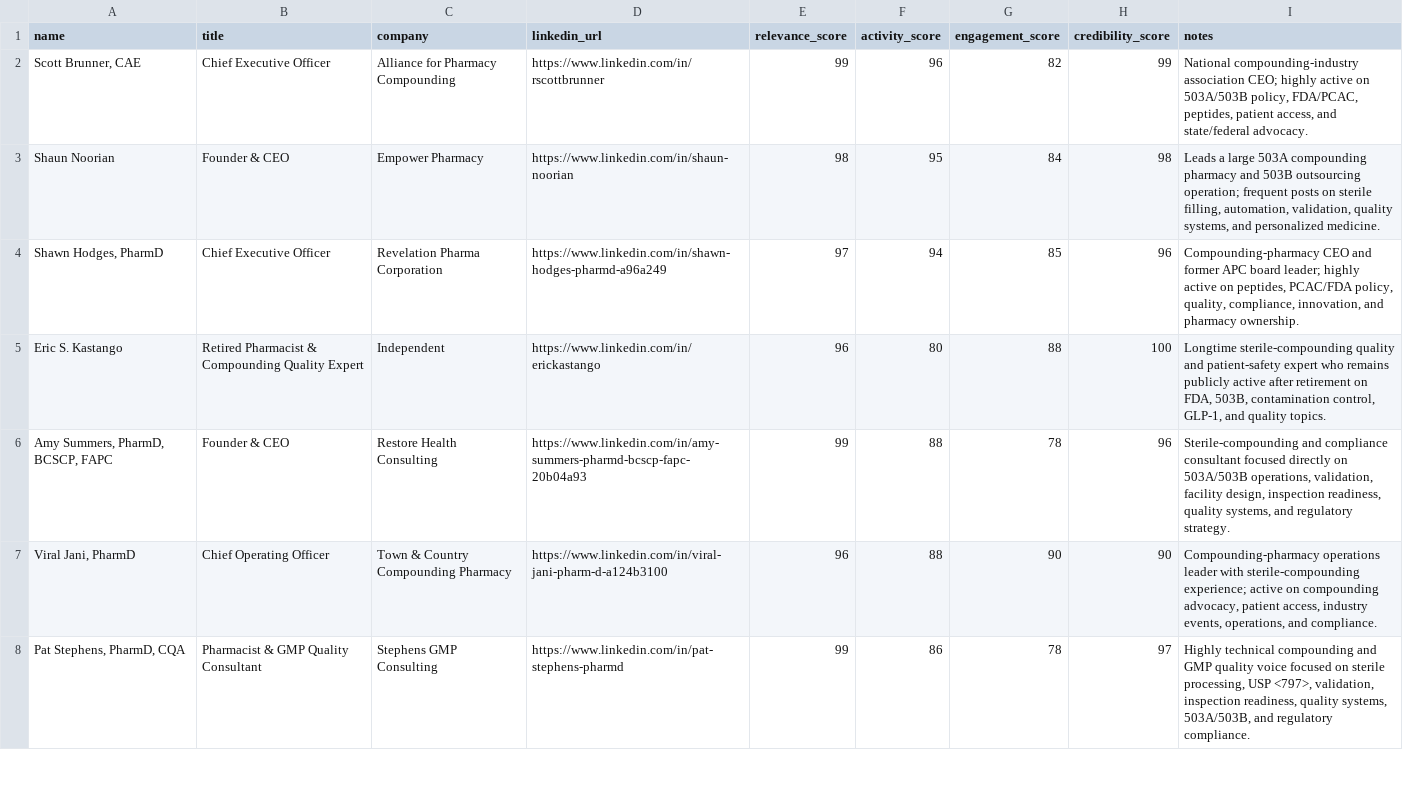
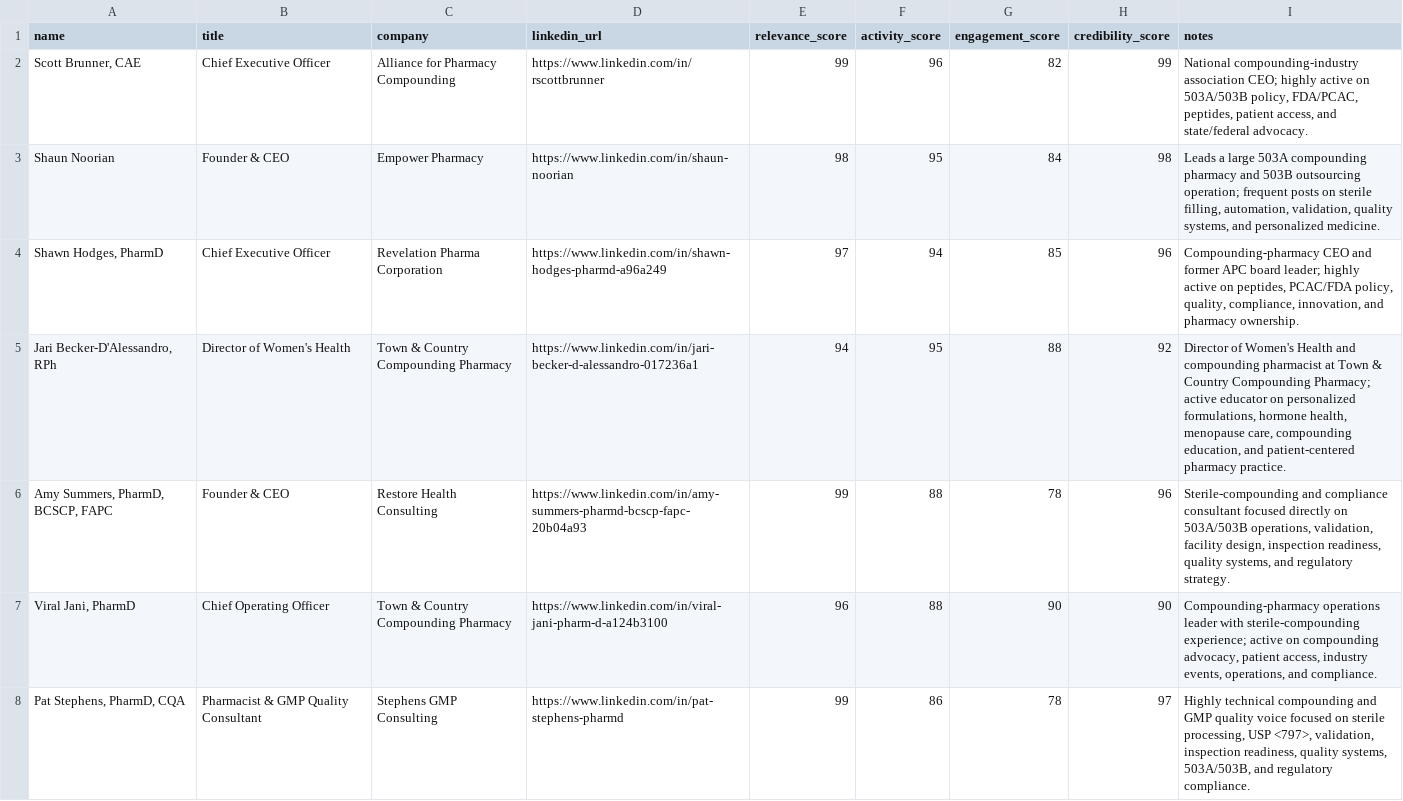
Before and after one commit to thuyng11/sapho-engage, a CSV file: research/influencers.csv, drawn as a sheet; only a part is shown; removed rows and columns are numbered as before the commit, all else as after; the diff names each change by its address in the sheet, - before the commit and + after, or states it on an @@ line.

```diff
--- a/research/influencers.csv
+++ b/research/influencers.csv
-row 5: Eric S. Kastango | Retired Pharmacist & Compounding Quality Expert | Independent | https://www.linkedin.com/in/erickastango | 96 | 80 | 88 | 100 | Longtime sterile-compounding quality and patient-safety expert who remains publicly active after retirement on FDA, 503B, contamination control, GLP-1, and quality topics.
+row 5: Jari Becker-D'Alessandro, RPh | Director of Women's Health | Town & Country Compounding Pharmacy | https://www.linkedin.com/in/jari-becker-d-alessandro-017236a1 | 94 | 95 | 88 | 92 | Director of Women's Health and compounding pharmacist at Town & Country Compounding Pharmacy; active educator on personalized formulations, hormone health, menopause care, compounding education, and patient-centered pharmacy practice.
```
Also changed, not shown: research/influencers_ranked_research.csv, research/posts.csv.
